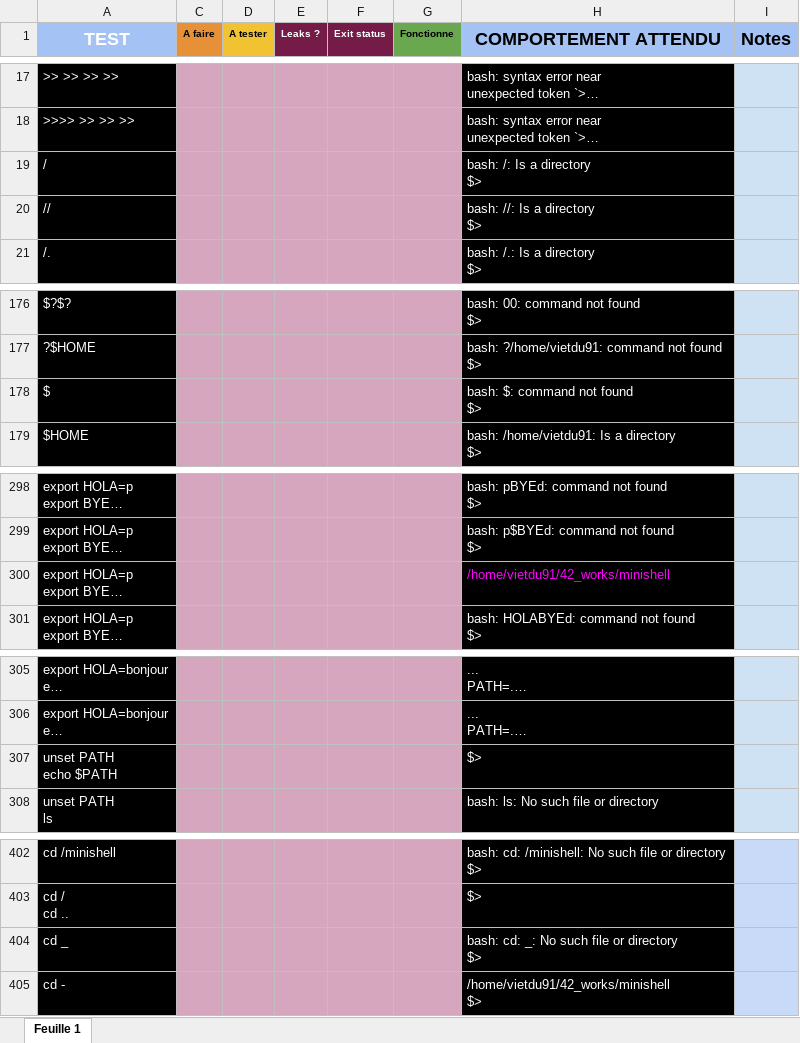
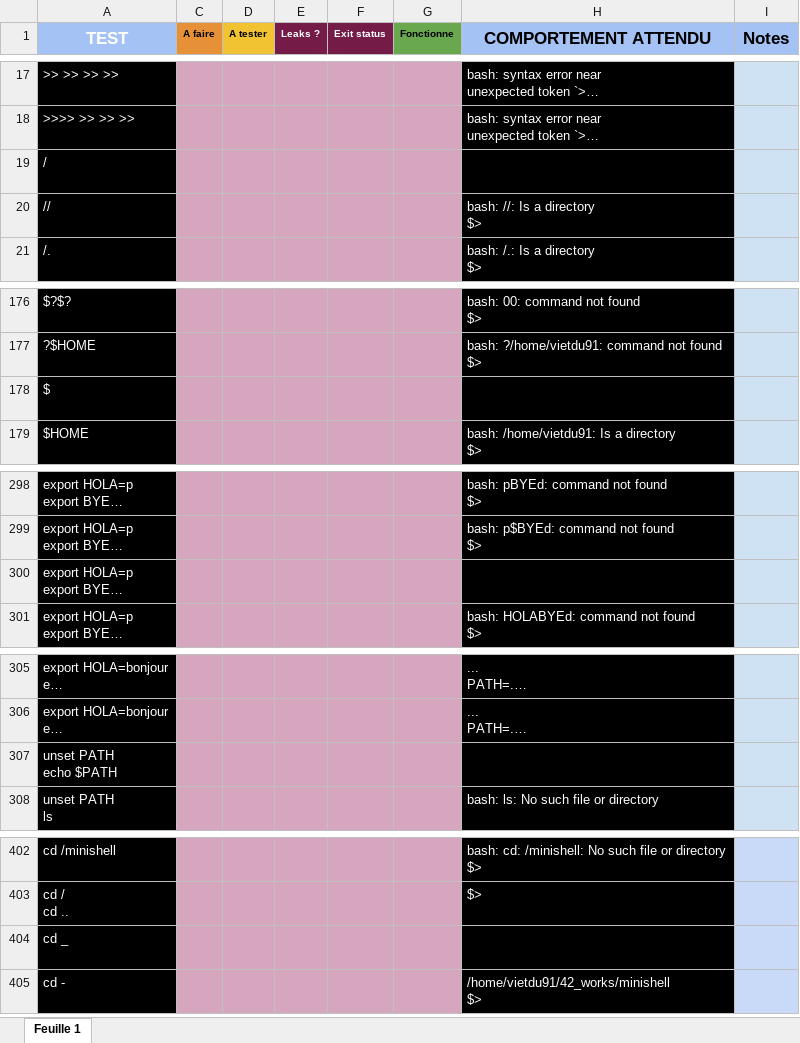
Before and after one commit to osmaneb23/Minishell_42, an Excel workbook: 800 tests pour minishell.xlsx, sheet Feuille 1, drawn as a sheet; only a part is shown, gaps mark what is left out; long unchanged cells end in …; values as stored, in another font and other column widths than the file's, no borders; charts and pictures and conditional formats not drawn; the diff covers the shown part only; the diff names each change by its address in the sheet, - before the commit and + after, or states it on an @@ line.

```diff
--- a/800 tests pour minishell.xlsx (sheet Feuille 1)
+++ b/800 tests pour minishell.xlsx (sheet Feuille 1)
@@ A1 text size: smaller @@
@@ H1:I1 text size: smaller @@
@@ H19 bold: off → on, text colour: #FFFFFF → black @@
@@ H178 bold: off → on, text colour: #FFFFFF → black @@
-H300 text colour: #FF00FF
+H300 text colour: black
@@ H307 bold: off → on, text colour: #FFFFFF → black @@
@@ H404 bold: off → on, text colour: #FFFFFF → black @@
```
Also changed, not shown: cell formats elsewhere in this sheet, charts or pictures, 6 other files.
